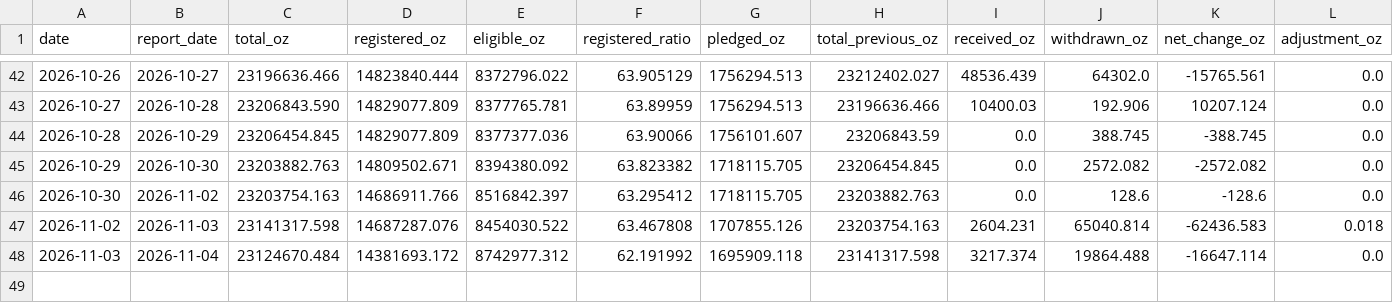
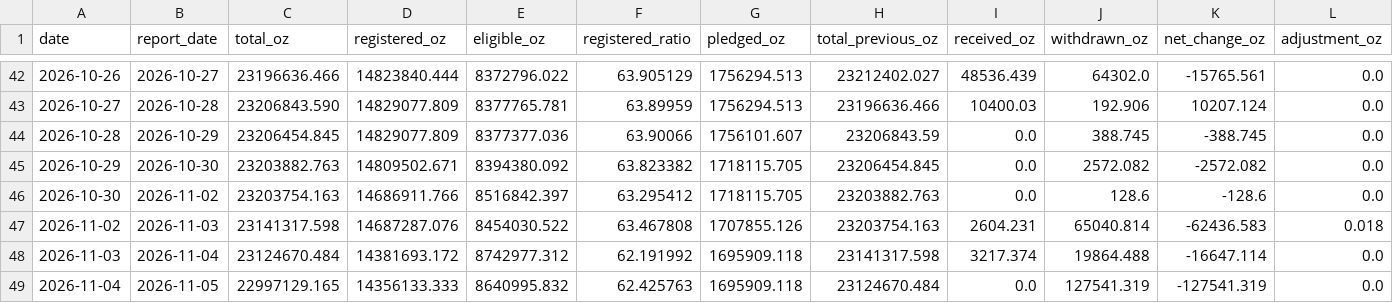
Before and after one commit to yydsdefi-cmyk/COMEX-Gold-Tracker, a CSV file: data/history.csv, drawn as a sheet; only a part is shown, gaps mark what is left out; rows hold the shown columns only; the diff names each change by its address in the sheet, - before the commit and + after, or states it on an @@ line.

```diff
--- a/data/history.csv
+++ b/data/history.csv
+row 49: 2026-11-04 | 2026-11-05 | 22997129.165 | 14356133.333 | 8640995.832 | 62.425763 | 1695909.118 | 23124670.484 | 0.0 | 127541.319 | -127541.319 | 0.0
```
Also changed, not shown: 7 other files.
